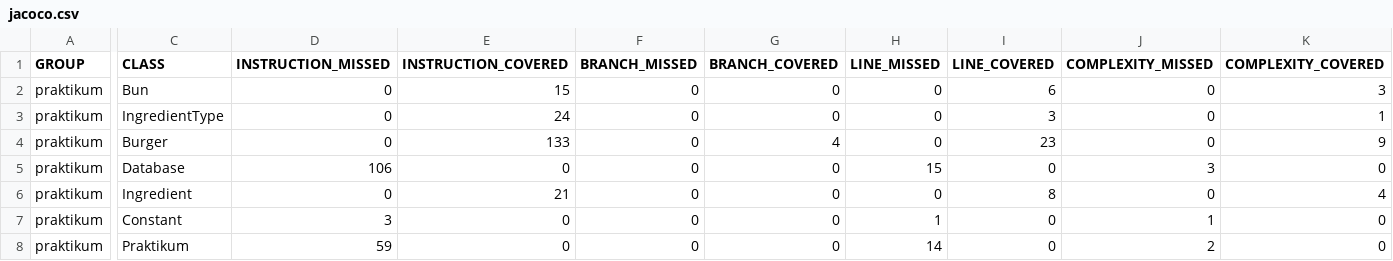
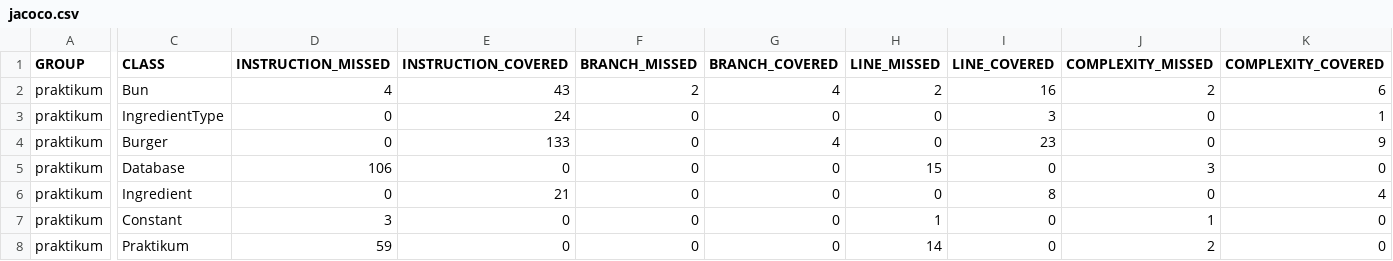
Before and after one commit to iTurtle404/QA-java-diplom-1, a CSV file: target/site/jacoco/jacoco.csv, drawn as a sheet; only a part is shown, gaps mark what is left out; the diff covers the shown part only; the diff names each change by its address in the sheet, - before the commit and + after, or states it on an @@ line.

```diff
--- a/target/site/jacoco/jacoco.csv
+++ b/target/site/jacoco/jacoco.csv
-D2 (INSTRUCTION_MISSED): 0
+D2 (INSTRUCTION_MISSED): 4
-E2 (INSTRUCTION_COVERED): 15
+E2 (INSTRUCTION_COVERED): 43
-F2 (BRANCH_MISSED): 0
+F2 (BRANCH_MISSED): 2
-G2 (BRANCH_COVERED): 0
+G2 (BRANCH_COVERED): 4
-H2 (LINE_MISSED): 0
+H2 (LINE_MISSED): 2
-I2 (LINE_COVERED): 6
+I2 (LINE_COVERED): 16
-J2 (COMPLEXITY_MISSED): 0
+J2 (COMPLEXITY_MISSED): 2
-K2 (COMPLEXITY_COVERED): 3
+K2 (COMPLEXITY_COVERED): 6
```
Also changed, not shown: 1 edited cell elsewhere in this file, 7 other files.
